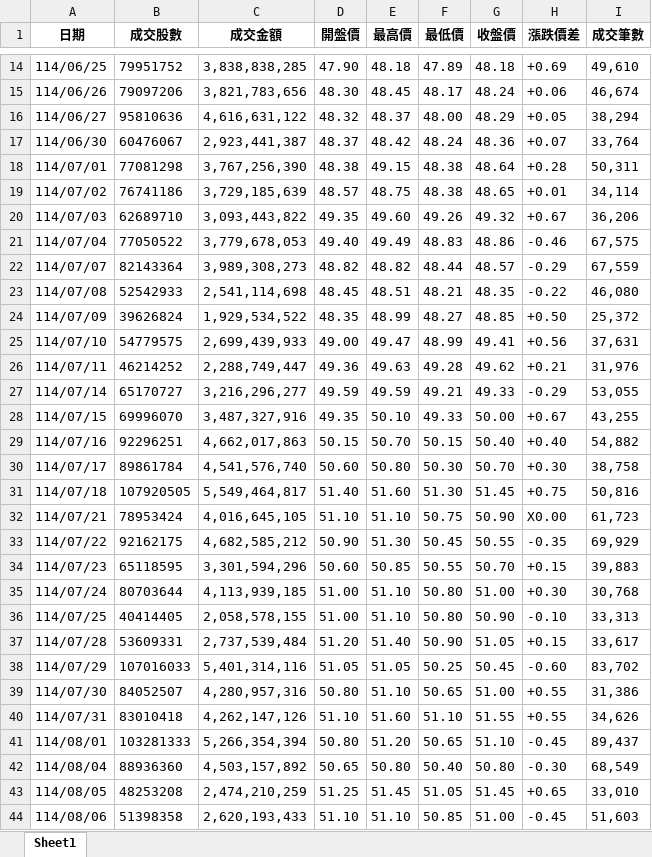
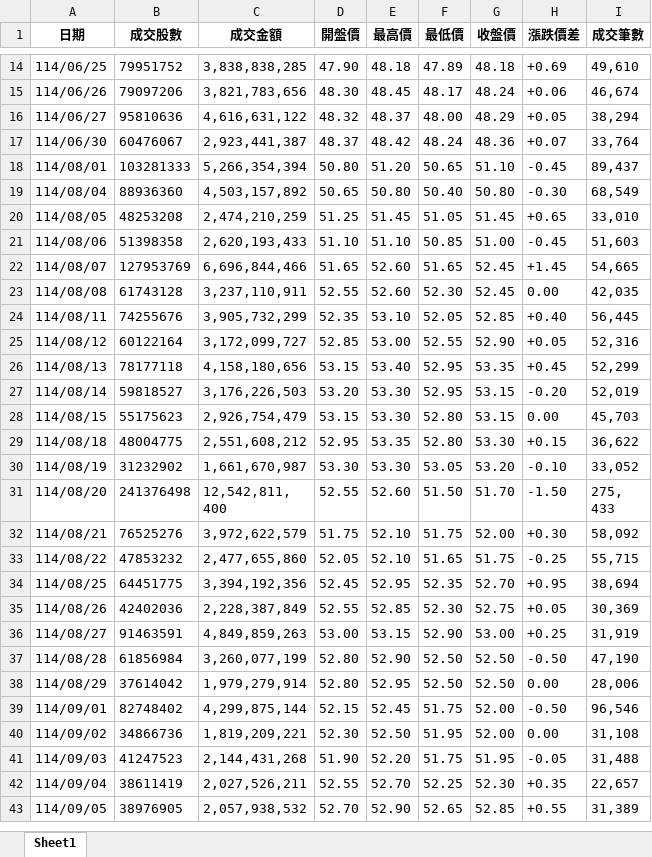
Before and after one commit to Chihayafuru1003/etf-crawler, an Excel workbook: 0050_one year.xlsx, sheet Sheet1, drawn as a sheet; only a part is shown, gaps mark what is left out; the shorter side is filled out with more unchanged rows; values as stored, in another font and other column widths than the file's, no borders; the diff names each change by its address in the sheet, - before the commit and + after, or states it on an @@ line.

```diff
--- a/0050_one year.xlsx (sheet Sheet1)
+++ b/0050_one year.xlsx (sheet Sheet1)
-row 18: 114/07/01 | 77081298 | 3,767,256,390 | 48.38 | 49.15 | 48.38 | 48.64 | +0.28 | 50,311
-row 19: 114/07/02 | 76741186 | 3,729,185,639 | 48.57 | 48.75 | 48.38 | 48.65 | +0.01 | 34,114
-row 20: 114/07/03 | 62689710 | 3,093,443,822 | 49.35 | 49.60 | 49.26 | 49.32 | +0.67 | 36,206
-row 21: 114/07/04 | 77050522 | 3,779,678,053 | 49.40 | 49.49 | 48.83 | 48.86 | -0.46 | 67,575
-row 22: 114/07/07 | 82143364 | 3,989,308,273 | 48.82 | 48.82 | 48.44 | 48.57 | -0.29 | 67,559
-row 23: 114/07/08 | 52542933 | 2,541,114,698 | 48.45 | 48.51 | 48.21 | 48.35 | -0.22 | 46,080
-row 24: 114/07/09 | 39626824 | 1,929,534,522 | 48.35 | 48.99 | 48.27 | 48.85 | +0.50 | 25,372
-row 25: 114/07/10 | 54779575 | 2,699,439,933 | 49.00 | 49.47 | 48.99 | 49.41 | +0.56 | 37,631
-row 26: 114/07/11 | 46214252 | 2,288,749,447 | 49.36 | 49.63 | 49.28 | 49.62 | +0.21 | 31,976
-row 27: 114/07/14 | 65170727 | 3,216,296,277 | 49.59 | 49.59 | 49.21 | 49.33 | -0.29 | 53,055
-row 28: 114/07/15 | 69996070 | 3,487,327,916 | 49.35 | 50.10 | 49.33 | 50.00 | +0.67 | 43,255
-row 29: 114/07/16 | 92296251 | 4,662,017,863 | 50.15 | 50.70 | 50.15 | 50.40 | +0.40 | 54,882
-row 30: 114/07/17 | 89861784 | 4,541,576,740 | 50.60 | 50.80 | 50.30 | 50.70 | +0.30 | 38,758
-row 31: 114/07/18 | 107920505 | 5,549,464,817 | 51.40 | 51.60 | 51.30 | 51.45 | +0.75 | 50,816
-row 32: 114/07/21 | 78953424 | 4,016,645,105 | 51.10 | 51.10 | 50.75 | 50.90 | X0.00 | 61,723
-row 33: 114/07/22 | 92162175 | 4,682,585,212 | 50.90 | 51.30 | 50.45 | 50.55 | -0.35 | 69,929
-row 34: 114/07/23 | 65118595 | 3,301,594,296 | 50.60 | 50.85 | 50.55 | 50.70 | +0.15 | 39,883
-row 35: 114/07/24 | 80703644 | 4,113,939,185 | 51.00 | 51.10 | 50.80 | 51.00 | +0.30 | 30,768
-row 36: 114/07/25 | 40414405 | 2,058,578,155 | 51.00 | 51.10 | 50.80 | 50.90 | -0.10 | 33,313
-row 37: 114/07/28 | 53609331 | 2,737,539,484 | 51.20 | 51.40 | 50.90 | 51.05 | +0.15 | 33,617
-row 38: 114/07/29 | 107016033 | 5,401,314,116 | 51.05 | 51.05 | 50.25 | 50.45 | -0.60 | 83,702
-row 39: 114/07/30 | 84052507 | 4,280,957,316 | 50.80 | 51.10 | 50.65 | 51.00 | +0.55 | 31,386
-row 40: 114/07/31 | 83010418 | 4,262,147,126 | 51.10 | 51.60 | 51.10 | 51.55 | +0.55 | 34,626
```
Also changed, not shown: 1 other file.
